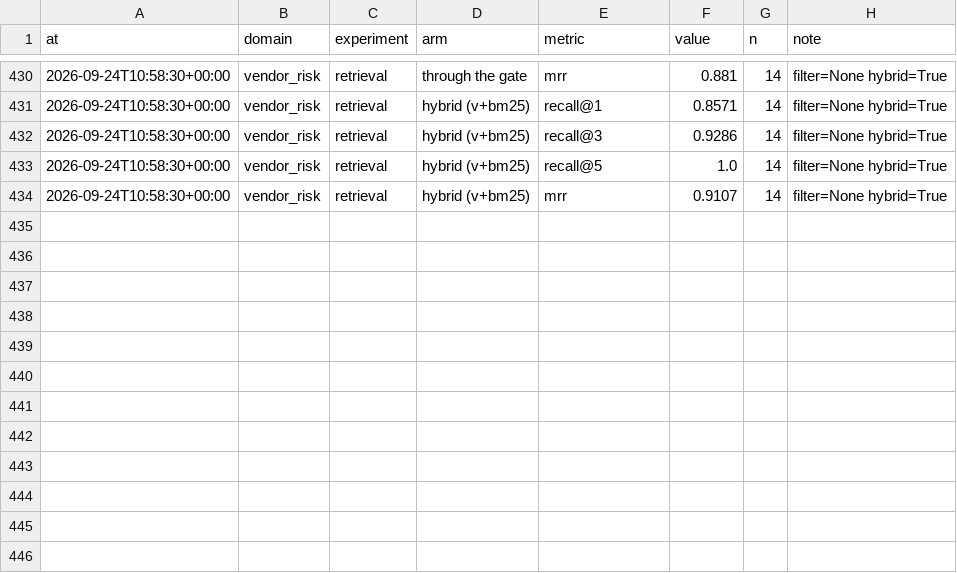
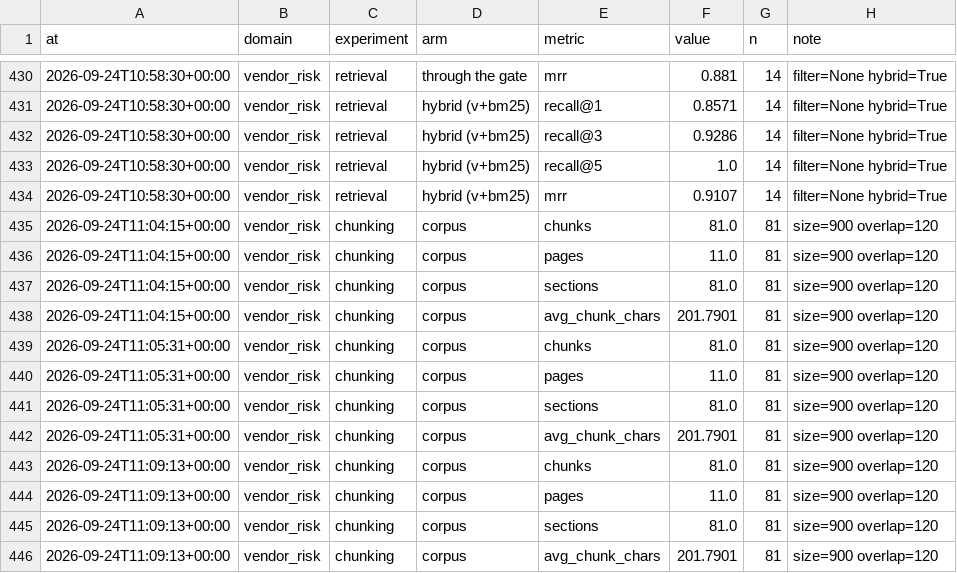
Before and after one commit to Tsilispyr/ACCENTURE-HACKATHON, a CSV file: HACKATHON_2/evaluation-results/results.csv, drawn as a sheet; only a part is shown, gaps mark what is left out; the diff names each change by its address in the sheet, - before the commit and + after, or states it on an @@ line.

```diff
--- a/HACKATHON_2/evaluation-results/results.csv
+++ b/HACKATHON_2/evaluation-results/results.csv
+row 435: 2026-09-24T11:04:15+00:00 | vendor_risk | chunking | corpus | chunks | 81.0 | 81 | size=900 overlap=120
+row 436: 2026-09-24T11:04:15+00:00 | vendor_risk | chunking | corpus | pages | 11.0 | 81 | size=900 overlap=120
+row 437: 2026-09-24T11:04:15+00:00 | vendor_risk | chunking | corpus | sections | 81.0 | 81 | size=900 overlap=120
+row 438: 2026-09-24T11:04:15+00:00 | vendor_risk | chunking | corpus | avg_chunk_chars | 201.7901 | 81 | size=900 overlap=120
+row 439: 2026-09-24T11:05:31+00:00 | vendor_risk | chunking | corpus | chunks | 81.0 | 81 | size=900 overlap=120
+row 440: 2026-09-24T11:05:31+00:00 | vendor_risk | chunking | corpus | pages | 11.0 | 81 | size=900 overlap=120
+row 441: 2026-09-24T11:05:31+00:00 | vendor_risk | chunking | corpus | sections | 81.0 | 81 | size=900 overlap=120
+row 442: 2026-09-24T11:05:31+00:00 | vendor_risk | chunking | corpus | avg_chunk_chars | 201.7901 | 81 | size=900 overlap=120
+row 443: 2026-09-24T11:09:13+00:00 | vendor_risk | chunking | corpus | chunks | 81.0 | 81 | size=900 overlap=120
+row 444: 2026-09-24T11:09:13+00:00 | vendor_risk | chunking | corpus | pages | 11.0 | 81 | size=900 overlap=120
+row 445: 2026-09-24T11:09:13+00:00 | vendor_risk | chunking | corpus | sections | 81.0 | 81 | size=900 overlap=120
+row 446: 2026-09-24T11:09:13+00:00 | vendor_risk | chunking | corpus | avg_chunk_chars | 201.7901 | 81 | size=900 overlap=120
```
Also changed, not shown: 14 other files.
